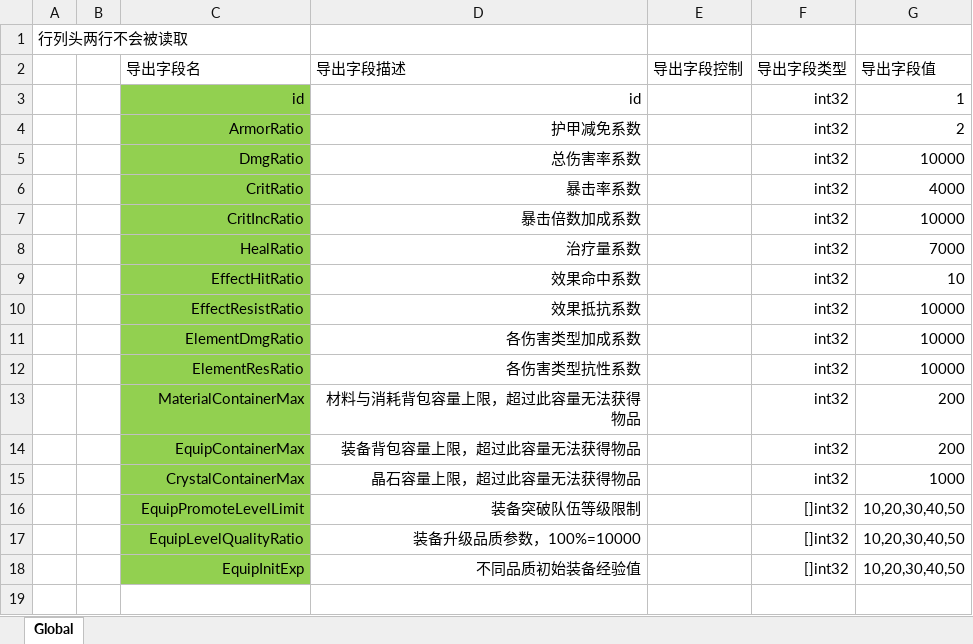
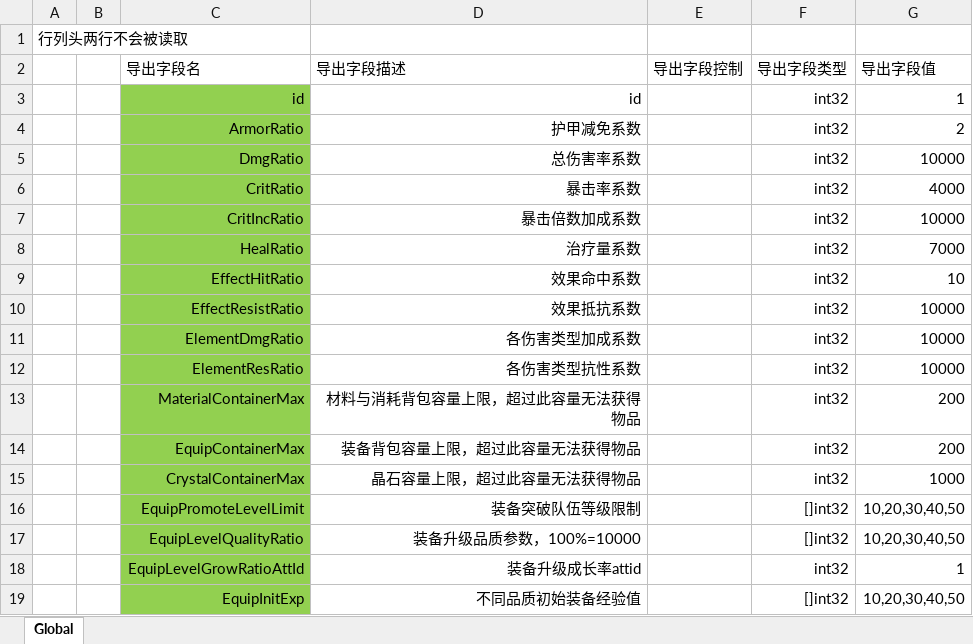
Before and after one commit to east-eden/excel, an Excel workbook: global/GlobalConfig.xlsx, sheet Global, drawn as a sheet; values as stored, in another font and other column widths than the file's, no borders; the diff names each change by its address in the sheet, - before the commit and + after, or states it on an @@ line.

Commit message:
装备升级成长率attid

```diff
--- a/global/GlobalConfig.xlsx (sheet Global)
+++ b/global/GlobalConfig.xlsx (sheet Global)
+row 18:  |  | EquipLevelGrowRatioAttId | 装备升级成长率attid |  | int32 | 1
```
